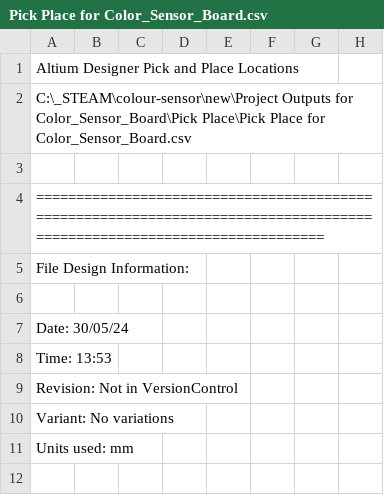
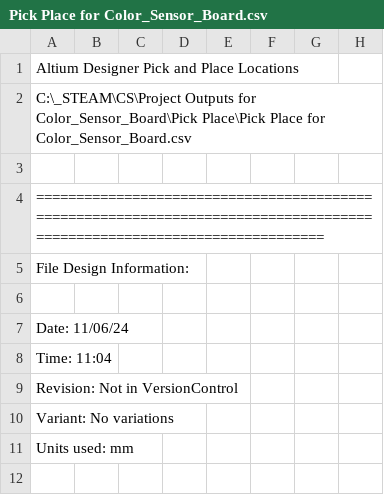
Before and after one commit to STEAM-Academy-PRO/revolution-robotics-kit, a CSV file: electronic parts/CS - Colour Sensor/Colour-sensor-v1-pre-production/PCB/Pick Place/Pick Place for Color_Sensor_Board.csv, drawn as a sheet; only a part is shown.

Commit message:
2024-06-12 Pre-production trip changes added to the repo

```diff
--- a/electronic parts/CS - Colour Sensor/Colour-sensor-v1-pre-production/PCB/Pick Place/Pick Place for Color_Sensor_Board.csv
+++ b/electronic parts/CS - Colour Sensor/Colour-sensor-v1-pre-production/PCB/Pick Place/Pick Place for Color_Sensor_Board.csv
@@ -1,3 +1,3 @@
 Altium Designer Pick and Place Locations
-C:\_STEAM\colour-sensor\new\Project Outputs for Color_Sensor_Board\Pick Place\Pick Place for Color_Sensor_Board.csv
+C:\_STEAM\CS\Project Outputs for Color_Sensor_Board\Pick Place\Pick Place for Color_Sensor_Board.csv
 
@@ -6,4 +6,4 @@ File Design Information:
 
-Date:       30/05/24
-Time:       13:53
+Date:       11/06/24
+Time:       11:04
 Revision:   Not in VersionControl
```
Also changed, not shown: 48 other files.
